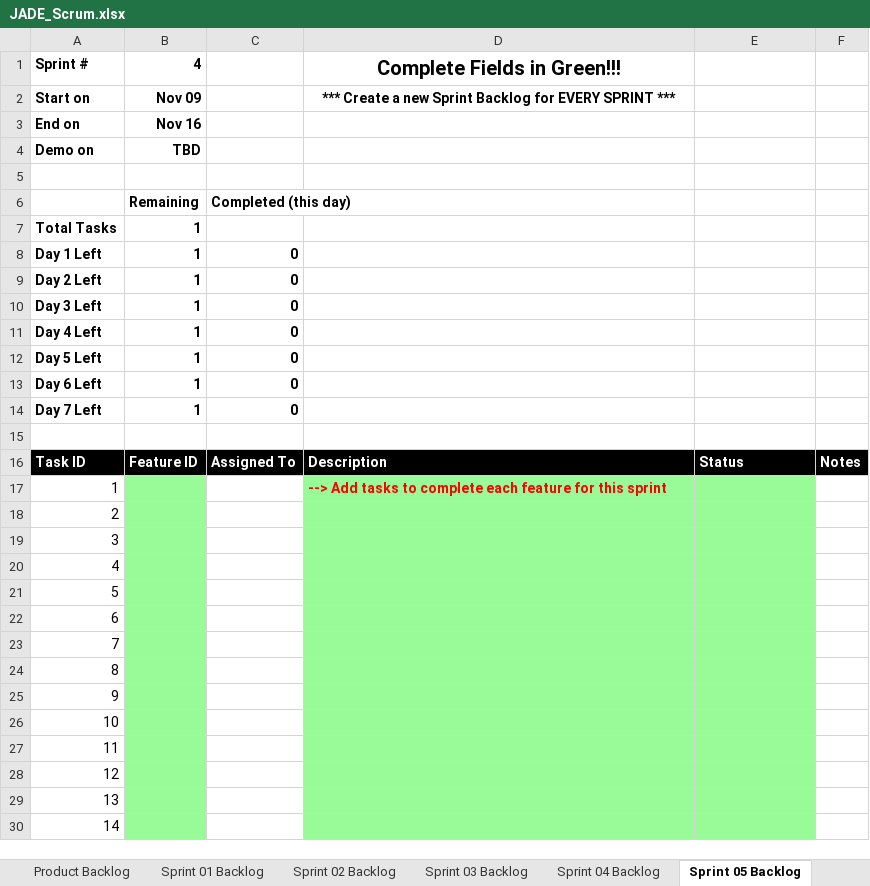
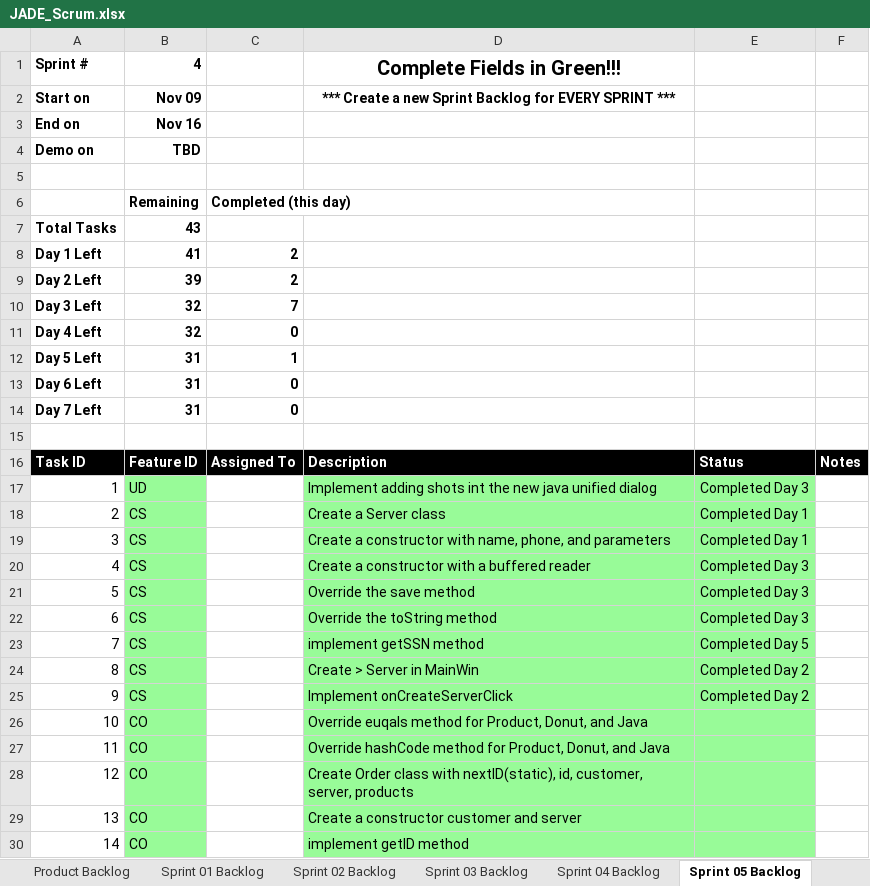
Before and after one commit to Waseem-Alkasbutrus/cse1325, an Excel workbook: P10/JADE_Scrum.xlsx, sheet Sprint 05 Backlog, drawn as a sheet; only a part is shown; values as stored, in another font and other column widths than the file's, no borders; charts and pictures not drawn; the diff covers the shown part only; the diff names each change by its address in the sheet, - before the commit and + after, or states it on an @@ line.

Commit message:
JADE_Scrum.xlsx Updated backlog

```diff
--- a/P10/JADE_Scrum.xlsx (sheet Sprint 05 Backlog)
+++ b/P10/JADE_Scrum.xlsx (sheet Sprint 05 Backlog)
-B7: 1
+B7: 43
-B8: 1
+B8: 41
-C8:C9: 0
+C8:C9: 2
-B9: 1
+B9: 39
-B10:B11: 1
+B10:B11: 32
-C10: 0
+C10: 7
-B12:B14: 1
+B12:B14: 31
-C12: 0
+C12: 1
-B17: (empty)
+B17: UD
-D17: --> Add tasks to complete each feature for this sprint
+D17: Implement adding shots int the new java unified dialog
@@ D17 bold: on → off, text colour: #FF0000 → black @@
-E17: (empty)
+E17: Completed Day 3
-B18:B25: (empty)
+B18:B25: CS
-D18: (empty)
+D18: Create a Server class
-E18:E19: (empty)
+E18:E19: Completed Day 1
-D19: (empty)
+D19: Create a constructor with name, phone, and parameters
-D20: (empty)
+D20: Create a constructor with a buffered reader
-E20:E22: (empty)
+E20:E22: Completed Day 3
-D21: (empty)
+D21: Override the save method
-D22: (empty)
+D22: Override the toString method
-D23: (empty)
+D23: implement getSSN method
-E23: (empty)
+E23: Completed Day 5
-D24: (empty)
+D24: Create > Server in MainWin
-E24:E25: (empty)
+E24:E25: Completed Day 2
-D25: (empty)
+D25: Implement onCreateServerClick
-B26:B30: (empty)
+B26:B30: CO
-D26: (empty)
+D26: Override euqals method for Product, Donut, and Java
-D27: (empty)
+D27: Override hashCode method for Product, Donut, and Java
-D28: (empty)
+D28: Create Order class with nextID(static), id, customer, server, products
-D29: (empty)
+D29: Create a constructor customer and server
-D30: (empty)
+D30: implement getID method
```
Also changed, not shown: 59 edited cells elsewhere in this sheet, sheet Product Backlog, sheet Sprint 04 Backlog, charts or pictures.
